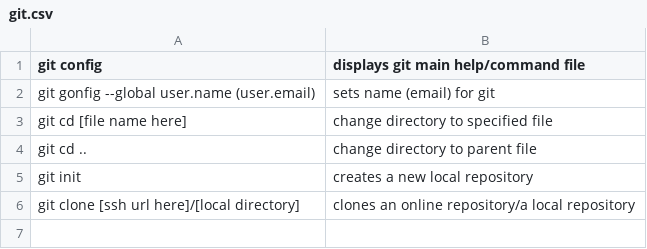
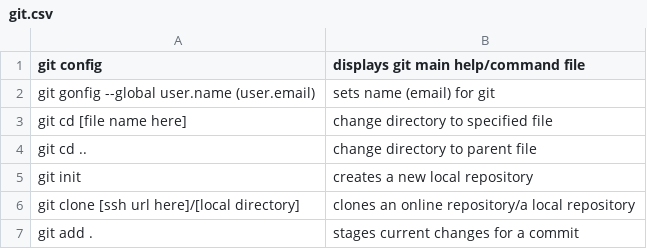
Before and after one commit to rivermorrow/tc-node-9, a CSV file: answers/HFangmeier/git.csv, drawn as a sheet; the diff names each change by its address in the sheet, - before the commit and + after, or states it on an @@ line.

Commit message:
line 7

```diff
--- a/answers/HFangmeier/git.csv
+++ b/answers/HFangmeier/git.csv
+row 7: git add . | stages current changes for a commit
```
